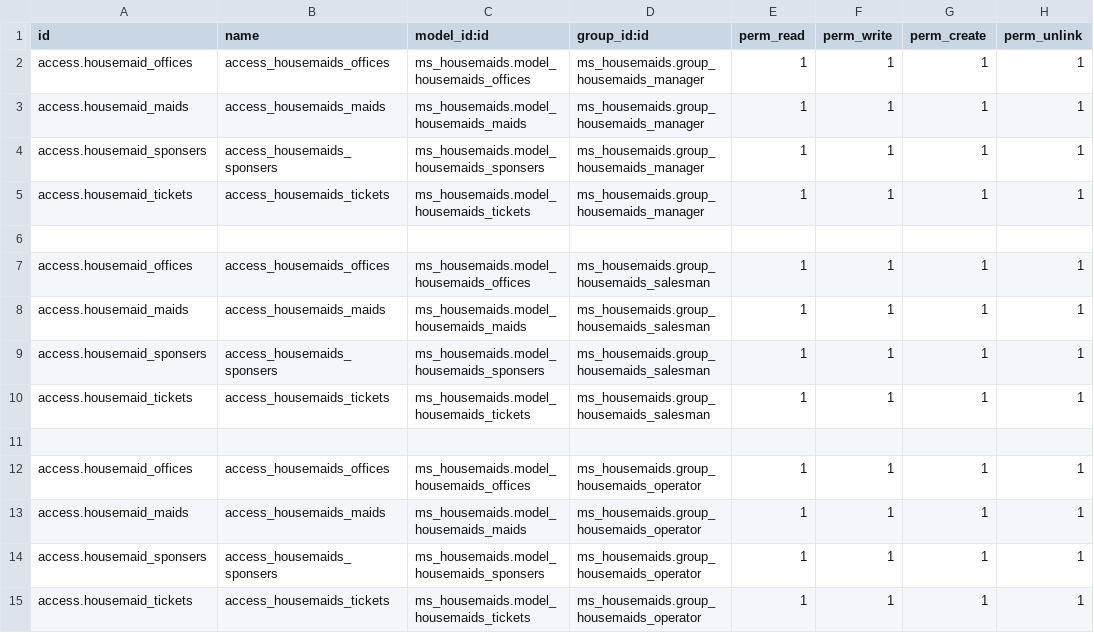
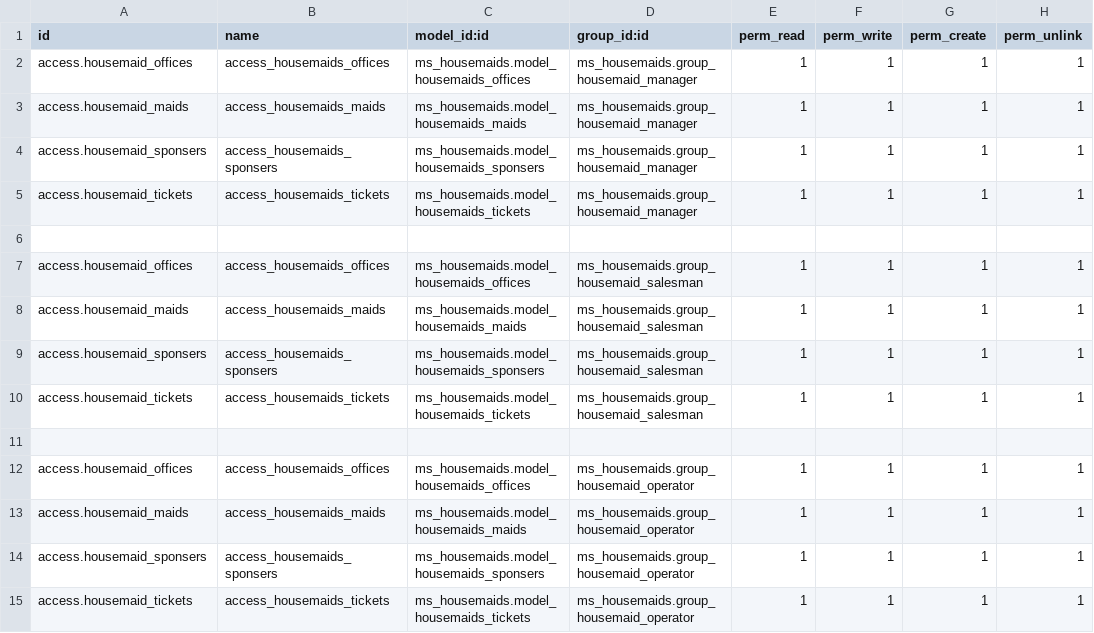
Before and after one commit to medosobh/ms_housemaid, a CSV file: security/ir.model.access.csv, drawn as a sheet.

```diff
--- a/security/ir.model.access.csv
+++ b/security/ir.model.access.csv
@@ -1,15 +1,15 @@
 id,name,model_id:id,group_id:id,perm_read,perm_write,perm_create,perm_unlink
-access.housemaid_offices,access_housemaids_offices,ms_housemaids.model_housemaids_offices,ms_housemaids.group_housemaids_manager,1,1,1,1
-access.housemaid_maids,access_housemaids_maids,ms_housemaids.model_housemaids_maids,ms_housemaids.group_housemaids_manager,1,1,1,1
-access.housemaid_sponsers,access_housemaids_sponsers,ms_housemaids.model_housemaids_sponsers,ms_housemaids.group_housemaids_manager,1,1,1,1
-access.housemaid_tickets,access_housemaids_tickets,ms_housemaids.model_housemaids_tickets,ms_housemaids.group_housemaids_manager,1,1,1,1
+access.housemaid_offices,access_housemaids_offices,ms_housemaids.model_housemaids_offices,ms_housemaids.group_housemaid_manager,1,1,1,1
+access.housemaid_maids,access_housemaids_maids,ms_housemaids.model_housemaids_maids,ms_housemaids.group_housemaid_manager,1,1,1,1
+access.housemaid_sponsers,access_housemaids_sponsers,ms_housemaids.model_housemaids_sponsers,ms_housemaids.group_housemaid_manager,1,1,1,1
+access.housemaid_tickets,access_housemaids_tickets,ms_housemaids.model_housemaids_tickets,ms_housemaids.group_housemaid_manager,1,1,1,1
 
-access.housemaid_offices,access_housemaids_offices,ms_housemaids.model_housemaids_offices,ms_housemaids.group_housemaids_salesman,1,1,1,1
-access.housemaid_maids,access_housemaids_maids,ms_housemaids.model_housemaids_maids,ms_housemaids.group_housemaids_salesman,1,1,1,1
-access.housemaid_sponsers,access_housemaids_sponsers,ms_housemaids.model_housemaids_sponsers,ms_housemaids.group_housemaids_salesman,1,1,1,1
-access.housemaid_tickets,access_housemaids_tickets,ms_housemaids.model_housemaids_tickets,ms_housemaids.group_housemaids_salesman,1,1,1,1
+access.housemaid_offices,access_housemaids_offices,ms_housemaids.model_housemaids_offices,ms_housemaids.group_housemaid_salesman,1,1,1,1
+access.housemaid_maids,access_housemaids_maids,ms_housemaids.model_housemaids_maids,ms_housemaids.group_housemaid_salesman,1,1,1,1
+access.housemaid_sponsers,access_housemaids_sponsers,ms_housemaids.model_housemaids_sponsers,ms_housemaids.group_housemaid_salesman,1,1,1,1
+access.housemaid_tickets,access_housemaids_tickets,ms_housemaids.model_housemaids_tickets,ms_housemaids.group_housemaid_salesman,1,1,1,1
 
-access.housemaid_offices,access_housemaids_offices,ms_housemaids.model_housemaids_offices,ms_housemaids.group_housemaids_operator,1,1,1,1
-access.housemaid_maids,access_housemaids_maids,ms_housemaids.model_housemaids_maids,ms_housemaids.group_housemaids_operator,1,1,1,1
-access.housemaid_sponsers,access_housemaids_sponsers,ms_housemaids.model_housemaids_sponsers,ms_housemaids.group_housemaids_operator,1,1,1,1
-access.housemaid_tickets,access_housemaids_tickets,ms_housemaids.model_housemaids_tickets,ms_housemaids.group_housemaids_operator,1,1,1,1
+access.housemaid_offices,access_housemaids_offices,ms_housemaids.model_housemaids_offices,ms_housemaids.group_housemaid_operator,1,1,1,1
+access.housemaid_maids,access_housemaids_maids,ms_housemaids.model_housemaids_maids,ms_housemaids.group_housemaid_operator,1,1,1,1
+access.housemaid_sponsers,access_housemaids_sponsers,ms_housemaids.model_housemaids_sponsers,ms_housemaids.group_housemaid_operator,1,1,1,1
+access.housemaid_tickets,access_housemaids_tickets,ms_housemaids.model_housemaids_tickets,ms_housemaids.group_housemaid_operator,1,1,1,1
```
Also changed, not shown: 1 other file.
